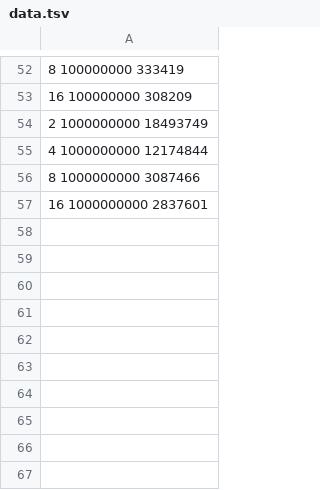
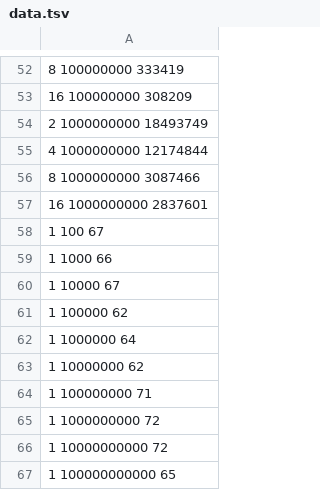
Before and after one commit to alanyuchenhou/ranseg, a TSV file: data.tsv, drawn as a sheet; only a part is shown, gaps mark what is left out; the diff names each change by its address in the sheet, - before the commit and + after, or states it on an @@ line.

Commit message:
Update data.tsv

```diff
--- a/data.tsv
+++ b/data.tsv
+row 58: 1 100 67
+row 59: 1 1000 66
+row 60: 1 10000 67
+row 61: 1 100000 62
+row 62: 1 1000000 64
+row 63: 1 10000000 62
+row 64: 1 100000000 71
+row 65: 1 1000000000 72
+row 66: 1 10000000000 72
+row 67: 1 100000000000 65
```
